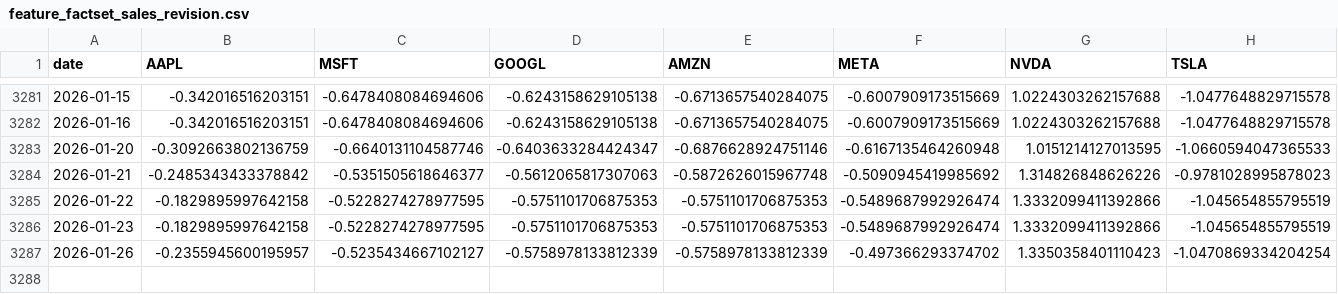
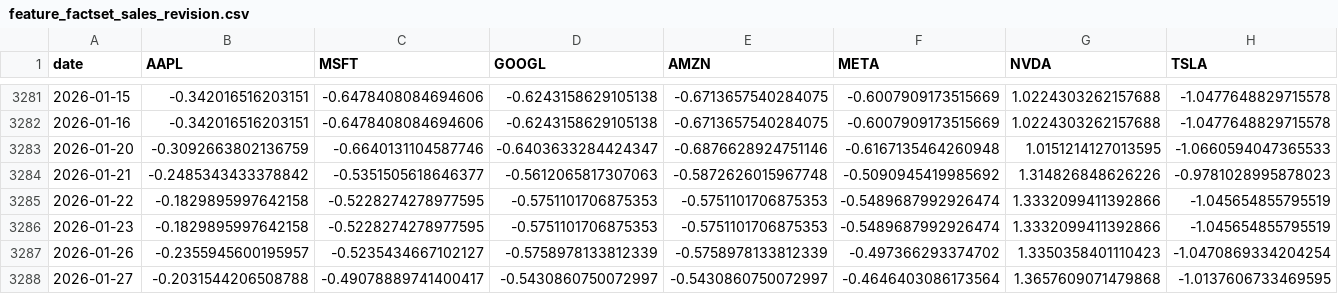
Before and after one commit to dnflsfud/portfolio-dashboard, a CSV file: result/features/feature_factset_sales_revision.csv, drawn as a sheet; only a part is shown, gaps mark what is left out; rows hold the shown columns only; the diff names each change by its address in the sheet, - before the commit and + after, or states it on an @@ line.

```diff
--- a/result/features/feature_factset_sales_revision.csv
+++ b/result/features/feature_factset_sales_revision.csv
+row 3288: 2026-01-27 | -0.2031544206508788 | -0.49078889741400417 | -0.5430860750072997 | -0.5430860750072997 | -0.4646403086173564 | 1.3657609071479868 | -1.0137606733469595
```
Also changed, not shown: result/features/feature_best_calculated_fcf.csv, result/features/feature_factset_tg_price.csv, 28 other files.
